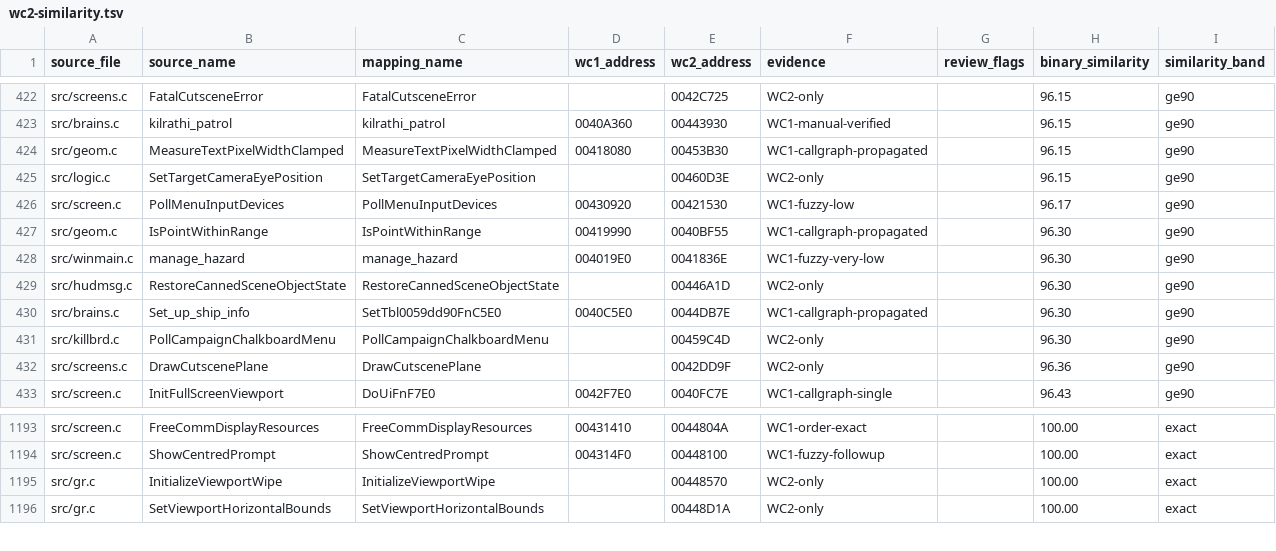
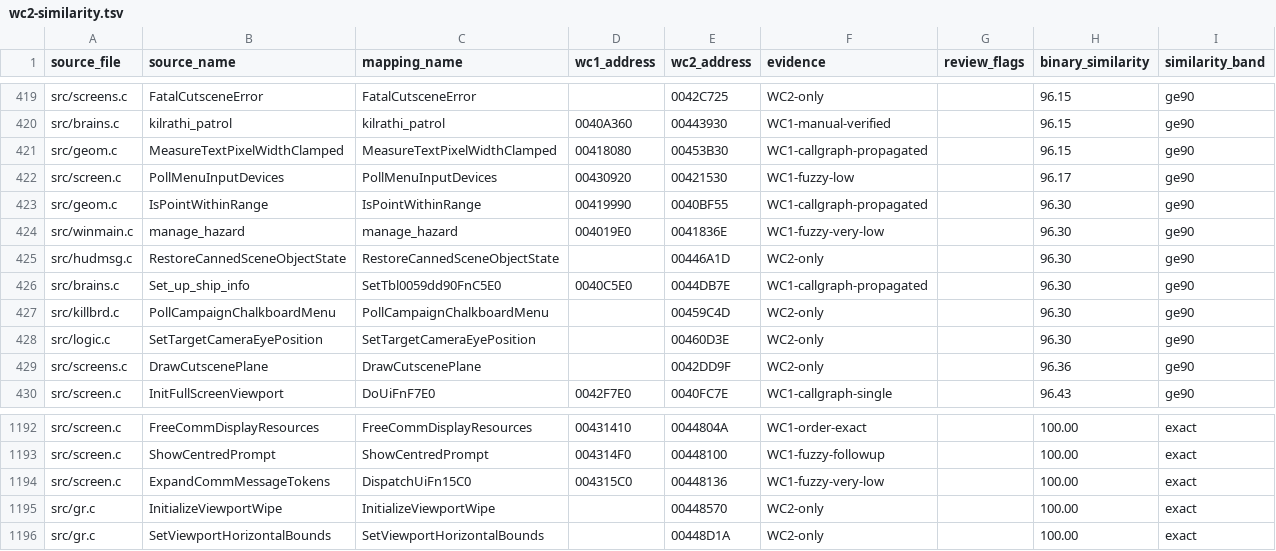
Before and after one commit to neuromancer/wc2-re, a TSV file: reports/wc2-similarity.tsv, drawn as a sheet; only a part is shown, gaps mark what is left out; removed rows and columns are numbered as before the commit, all else as after; the diff covers the shown part only; the diff names each change by its address in the sheet, - before the commit and + after, or states it on an @@ line.

```diff
--- a/reports/wc2-similarity.tsv
+++ b/reports/wc2-similarity.tsv
-row 425: src/logic.c | SetTargetCameraEyePosition | SetTargetCameraEyePosition |  | 00460D3E | WC2-only |  | 96.15 | ge90
+row 428: src/logic.c | SetTargetCameraEyePosition | SetTargetCameraEyePosition |  | 00460D3E | WC2-only |  | 96.30 | ge90
+row 1194: src/screen.c | ExpandCommMessageTokens | DispatchUiFn15C0 | 004315C0 | 00448136 | WC1-fuzzy-very-low |  | 100.00 | exact
```
Also changed, not shown: 6 added rows and 7 removed rows elsewhere in this file, 2 other files.
